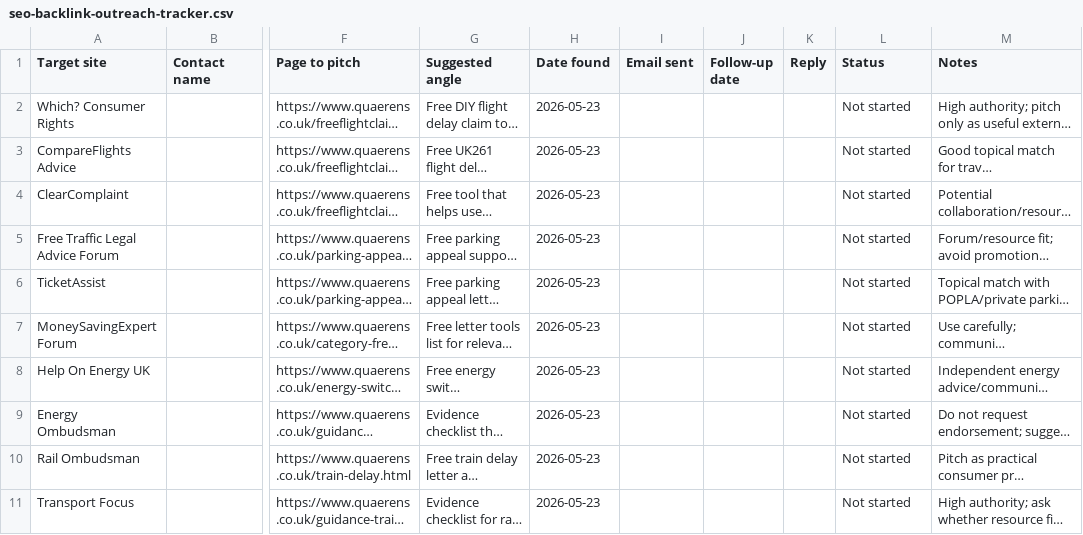
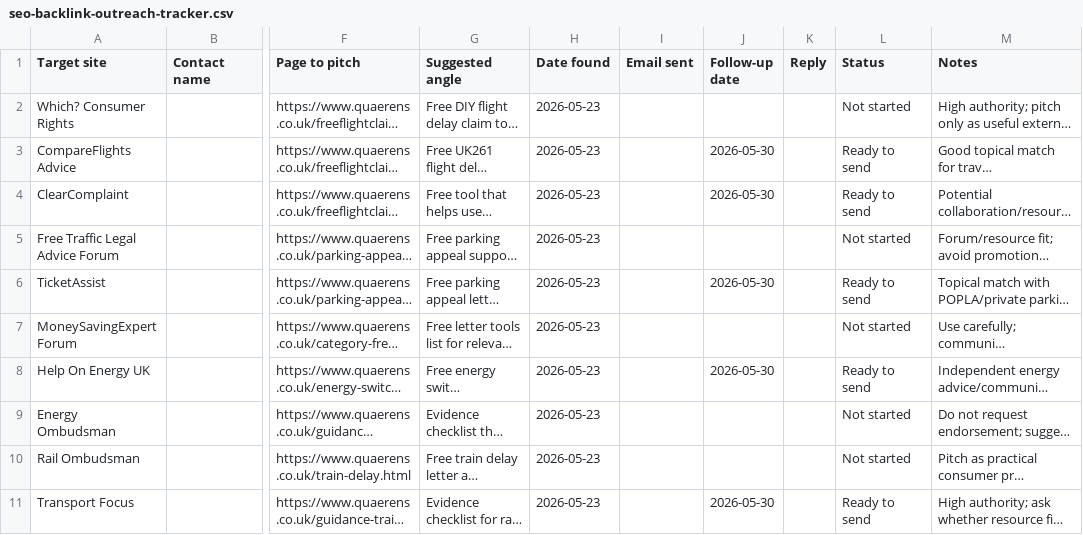
Before and after one commit to quaerensltd/quaerensclaims, a CSV file: seo-backlink-outreach-tracker.csv, drawn as a sheet; only a part is shown, gaps mark what is left out; long unchanged cells end in …; the diff names each change by its address in the sheet, - before the commit and + after, or states it on an @@ line.

Commit message:
Prepare first backlink outreach round

```diff
--- a/seo-backlink-outreach-tracker.csv
+++ b/seo-backlink-outreach-tracker.csv
-J3:J4 (Follow-up date): (empty)
+J3:J4 (Follow-up date): 2026-05-30
-L3:L4 (Status): Not started
+L3:L4 (Status): Ready to send
-J6 (Follow-up date): (empty)
+J6 (Follow-up date): 2026-05-30
-L6 (Status): Not started
+L6 (Status): Ready to send
-J8 (Follow-up date): (empty)
+J8 (Follow-up date): 2026-05-30
-L8 (Status): Not started
+L8 (Status): Ready to send
-J11 (Follow-up date): (empty)
+J11 (Follow-up date): 2026-05-30
-L11 (Status): Not started
+L11 (Status): Ready to send
```
Also changed, not shown: 1 other file.
